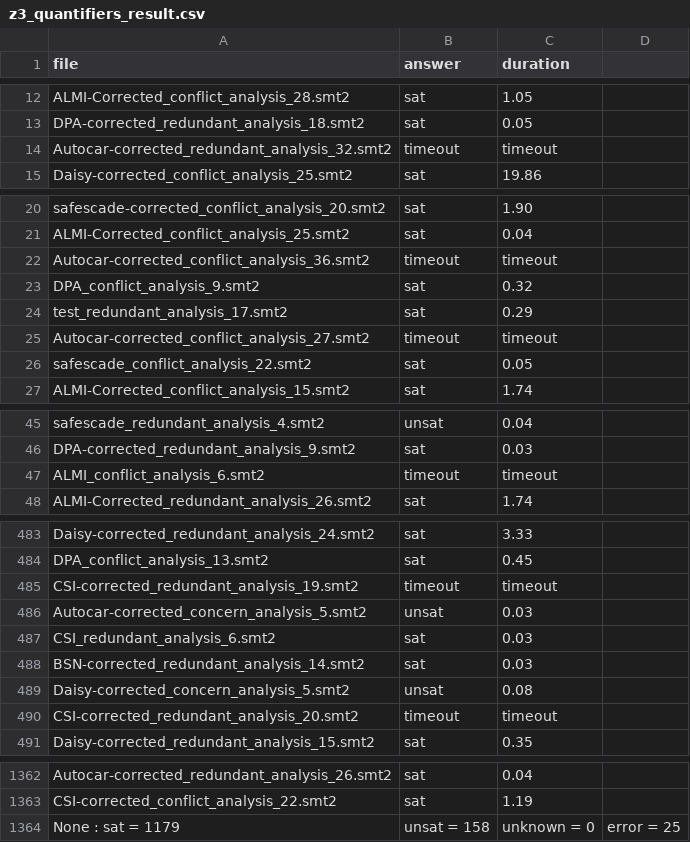
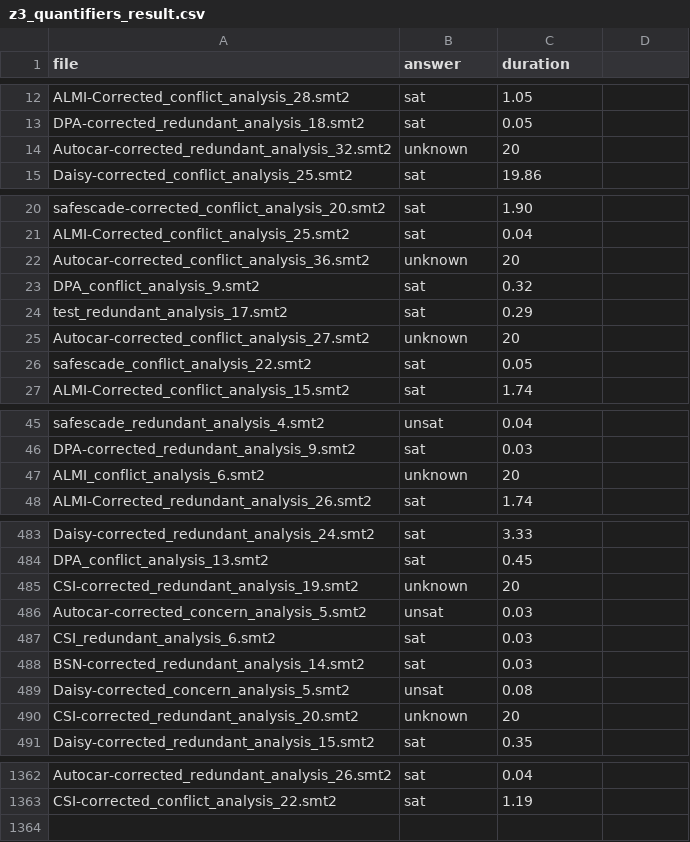
Before and after one commit to NickF0211/LEGOs, a CSV file: Sleec/z3_quantifiers_result.csv, drawn as a sheet; only a part is shown, gaps mark what is left out; the diff covers the shown part only.

Commit message:
changes

```diff
--- a/Sleec/z3_quantifiers_result.csv
+++ b/Sleec/z3_quantifiers_result.csv
@@ -13,3 +13,3 @@ ALMI-Corrected_conflict_analysis_28.smt2,sat,1.05
 DPA-corrected_redundant_analysis_18.smt2,sat,0.05
-Autocar-corrected_redundant_analysis_32.smt2,timeout,timeout
+Autocar-corrected_redundant_analysis_32.smt2,unknown,20
 Daisy-corrected_conflict_analysis_25.smt2,sat,19.86
@@ -21,6 +21,6 @@ safescade-corrected_conflict_analysis_20.smt2,sat,1.90
 ALMI-Corrected_conflict_analysis_25.smt2,sat,0.04
-Autocar-corrected_conflict_analysis_36.smt2,timeout,timeout
+Autocar-corrected_conflict_analysis_36.smt2,unknown,20
 DPA_conflict_analysis_9.smt2,sat,0.32
 test_redundant_analysis_17.smt2,sat,0.29
-Autocar-corrected_conflict_analysis_27.smt2,timeout,timeout
+Autocar-corrected_conflict_analysis_27.smt2,unknown,20
 safescade_conflict_analysis_22.smt2,sat,0.05
@@ -46,3 +46,3 @@ safescade_redundant_analysis_4.smt2,unsat,0.04
 DPA-corrected_redundant_analysis_9.smt2,sat,0.03
-ALMI_conflict_analysis_6.smt2,timeout,timeout
+ALMI_conflict_analysis_6.smt2,unknown,20
 ALMI-Corrected_redundant_analysis_26.smt2,sat,1.74
@@ -484,3 +484,3 @@ Daisy-corrected_redundant_analysis_24.smt2,sat,3.33
 DPA_conflict_analysis_13.smt2,sat,0.45
-CSI-corrected_redundant_analysis_19.smt2,timeout,timeout
+CSI-corrected_redundant_analysis_19.smt2,unknown,20
 Autocar-corrected_concern_analysis_5.smt2,unsat,0.03
@@ -489,3 +489,3 @@ BSN-corrected_redundant_analysis_14.smt2,sat,0.03
 Daisy-corrected_concern_analysis_5.smt2,unsat,0.08
-CSI-corrected_redundant_analysis_20.smt2,timeout,timeout
+CSI-corrected_redundant_analysis_20.smt2,unknown,20
 Daisy-corrected_redundant_analysis_15.smt2,sat,0.35
@@ -1363,2 +1363 @@ Autocar-corrected_redundant_analysis_26.smt2,sat,0.04
 CSI-corrected_conflict_analysis_22.smt2,sat,1.19
-None : sat = 1179, unsat = 158, unknown = 0, error = 25
```
Also changed, not shown: 38 edited cells elsewhere in this file.
